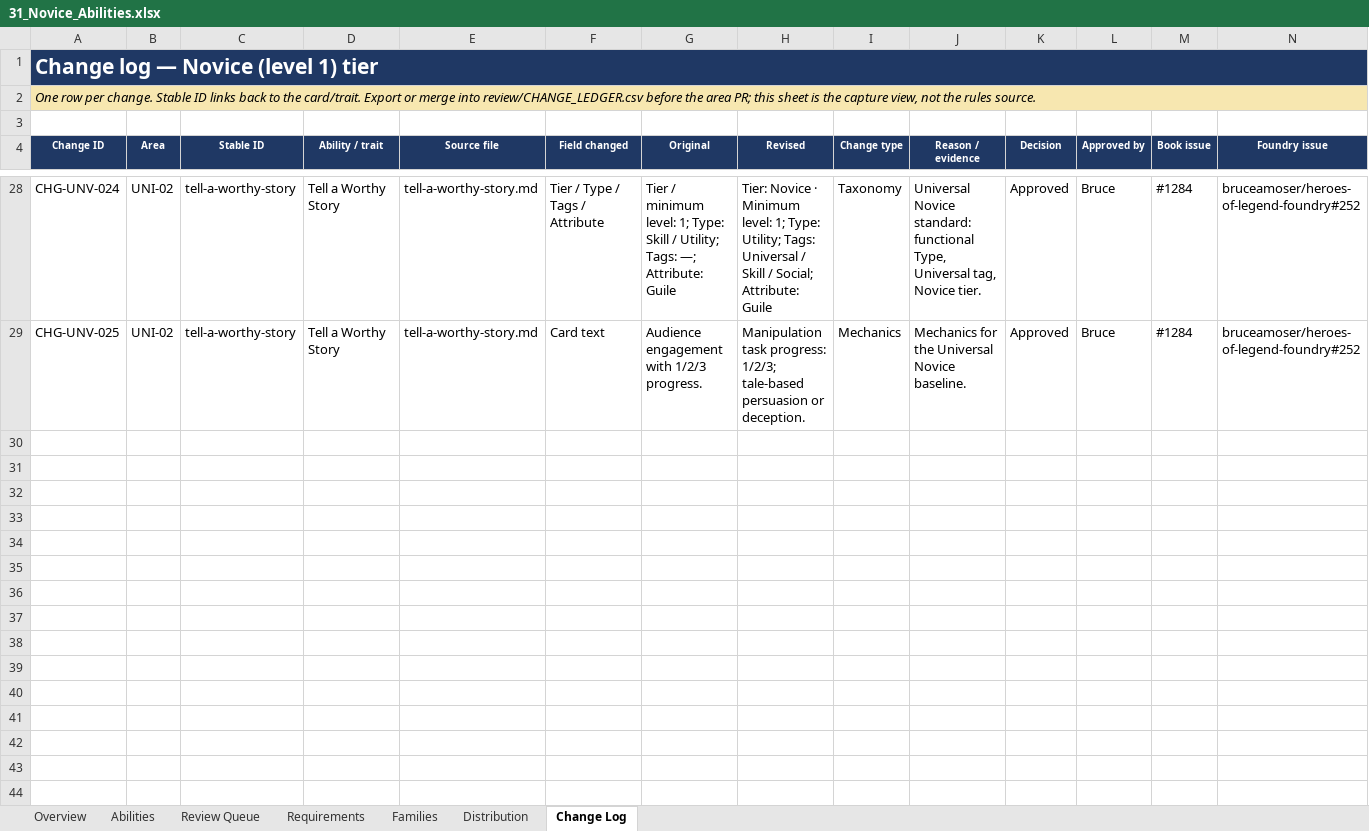
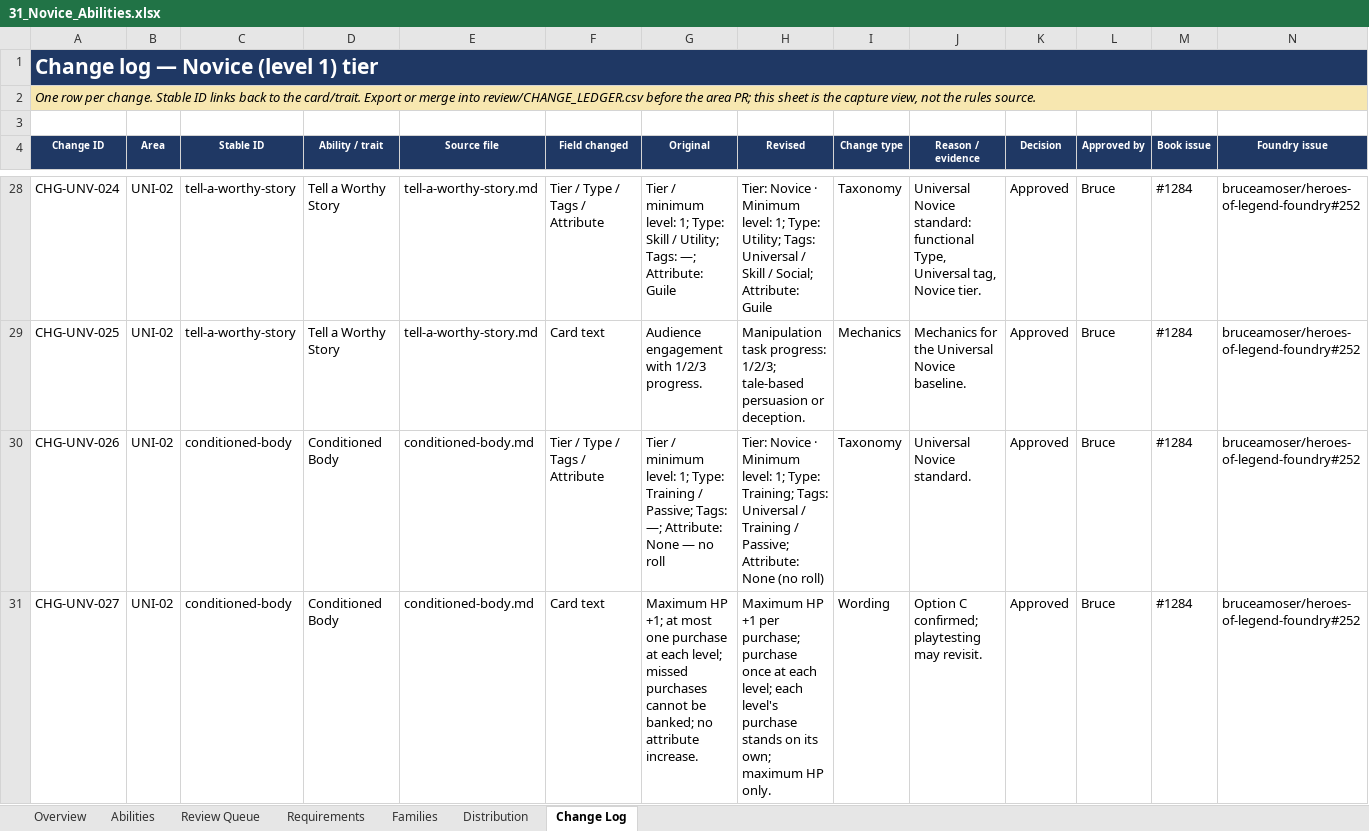
Before and after one commit to bruceamoser/heroes-of-legend, an Excel workbook: review/abilities/workbooks/31_Novice_Abilities.xlsx, sheet Change Log, drawn as a sheet; only a part is shown, gaps mark what is left out; values as stored, in another font and other column widths than the file's, no borders; rows hold the shown columns only; the diff covers the shown part only; the diff names each change by its address in the sheet, - before the commit and + after, or states it on an @@ line.

Commit message:
Close Universal Novice at 13 of 13
Approves Conditioned Body Option C and Hold a Conversation with progress-only 2/3/4. Records CHG-UNV-026 through CHG-UNV-029.

Universal ladder review is complete: 13 Novice, 6 Adept, 3 Master. Book cards remain unchanged.

```diff
--- a/review/abilities/workbooks/31_Novice_Abilities.xlsx (sheet Change Log)
+++ b/review/abilities/workbooks/31_Novice_Abilities.xlsx (sheet Change Log)
+row 30: CHG-UNV-026 | UNI-02 | conditioned-body | Conditioned Body | conditioned-body.md | Tier / Type / Tags / Attribute | Tier / minimum level: 1; Type: Training / Passive; Tags: —; Attribute: None — no roll | Tier: Novice · Minimum level: 1; Type: Training; Tags: Universal / Training / Passive; Attribute: None (no roll) | Taxonomy | Universal Novice standard. | Approved | Bruce | #1284 | bruceamoser/heroes-of-legend-foundry#252
+row 31: CHG-UNV-027 | UNI-02 | conditioned-body | Conditioned Body | conditioned-body.md | Card text | Maximum HP +1; at most one purchase at each level; missed purchases cannot be banked; no attribute increase. | Maximum HP +1 per purchase; purchase once at each level; each level's purchase stands on its own; maximum HP only. | Wording | Option C confirmed; playtesting may revisit. | Approved | Bruce | #1284 | bruceamoser/heroes-of-legend-foundry#252
```
Also changed, not shown: 2 added rows elsewhere in this sheet, sheet Abilities, sheet Requirements, 7 other files.
